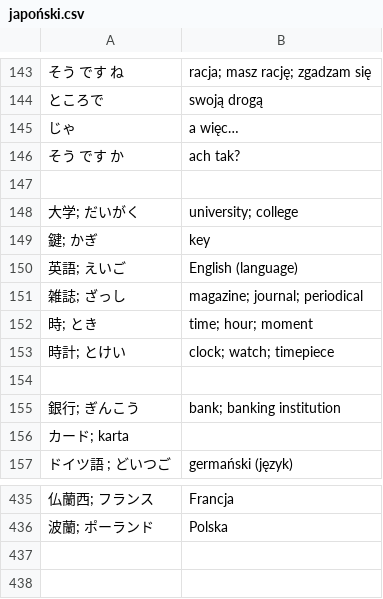
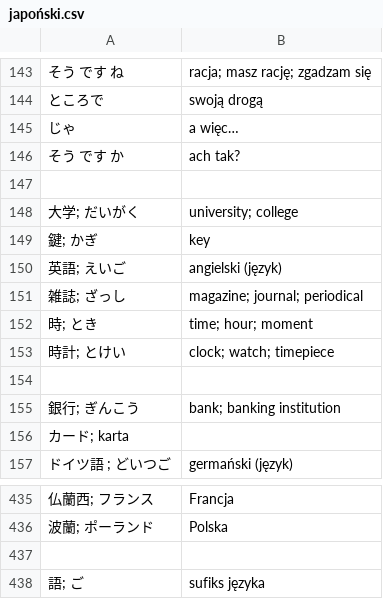
Before and after one commit to kamil-adam/anki, a CSV file: japan/japoński.csv, drawn as a sheet; only a part is shown, gaps mark what is left out; the diff names each change by its address in the sheet, - before the commit and + after, or states it on an @@ line.

Commit message:
japan

```diff
--- a/japan/japoński.csv
+++ b/japan/japoński.csv
-B150: English (language)
+B150: angielski (język)
+row 437: (empty)
+row 438: 語; ご | sufiks języka
```
